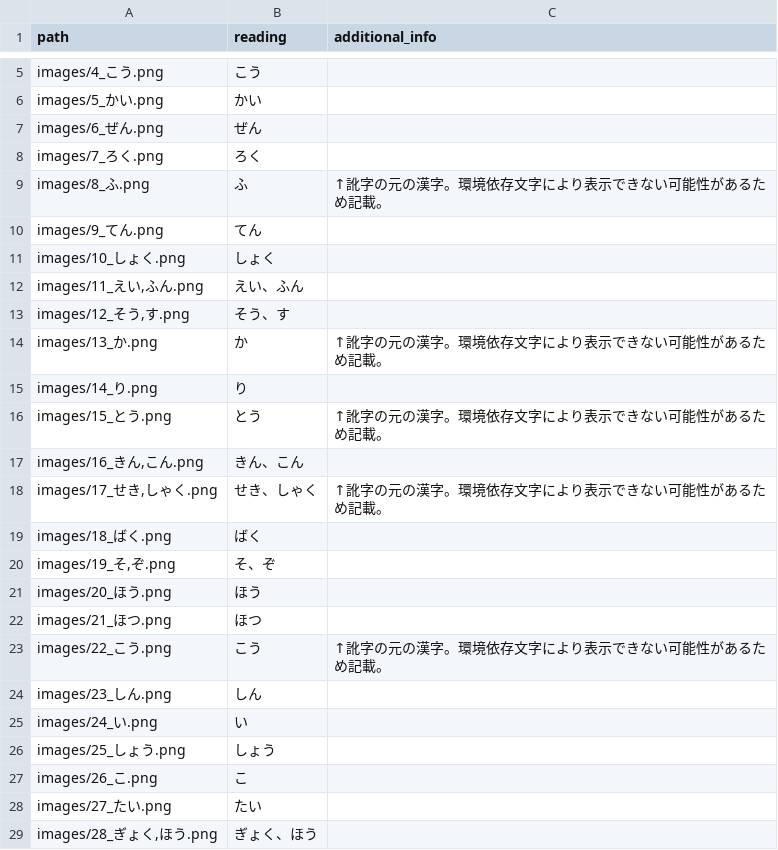
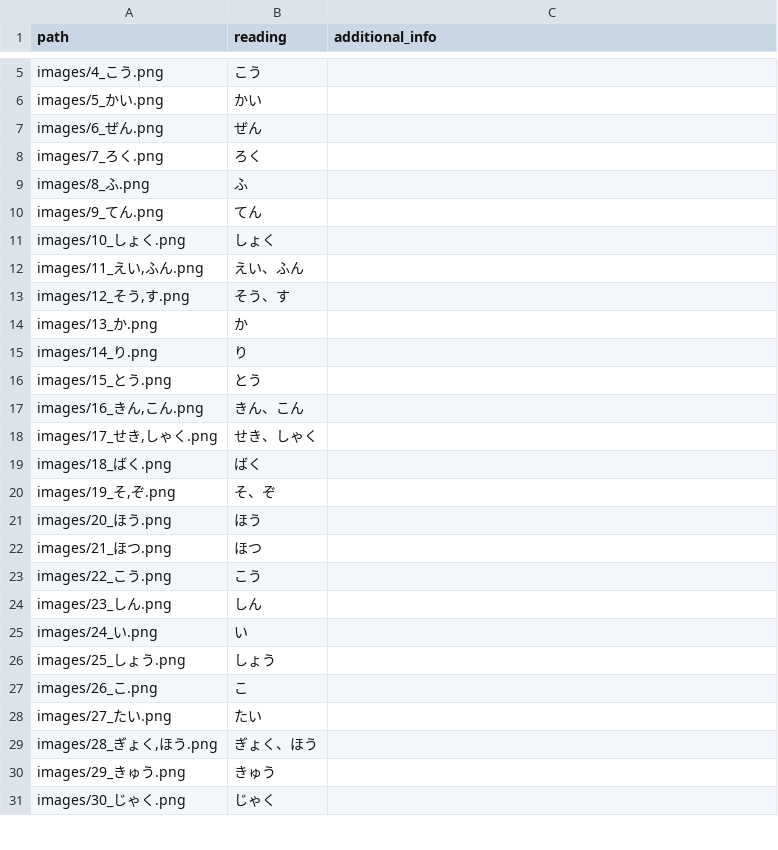
Before and after one commit to Rawahu0731/kanji-go-web, a CSV file: public/kanji/level-8/mappings.csv, drawn as a sheet; only a part is shown, gaps mark what is left out; the shorter side is filled out with more unchanged rows; the diff covers the shown part only.

```diff
--- a/public/kanji/level-8/mappings.csv
+++ b/public/kanji/level-8/mappings.csv
@@ -8,3 +8,3 @@ images/6_ぜん.png,ぜん,
 images/7_ろく.png,ろく,
-images/8_ふ.png,ふ,↑訛字の元の漢字。環境依存文字により表示できない可能性があるため記載。
+images/8_ふ.png,ふ,
 images/9_てん.png,てん,
@@ -13,7 +13,7 @@ images/10_しょく.png,しょく,
 "images/12_そう,す.png",そう、す,
-images/13_か.png,か,↑訛字の元の漢字。環境依存文字により表示できない可能性があるため記載。
+images/13_か.png,か,
 images/14_り.png,り,
-images/15_とう.png,とう,↑訛字の元の漢字。環境依存文字により表示できない可能性があるため記載。
+images/15_とう.png,とう,
 "images/16_きん,こん.png",きん、こん,
-"images/17_せき,しゃく.png",せき、しゃく,↑訛字の元の漢字。環境依存文字により表示できない可能性があるため記載。
+"images/17_せき,しゃく.png",せき、しゃく,
 images/18_ばく.png,ばく,
@@ -22,3 +22,3 @@ images/20_ほう.png,ほう,
 images/21_ほつ.png,ほつ,
-images/22_こう.png,こう,↑訛字の元の漢字。環境依存文字により表示できない可能性があるため記載。
+images/22_こう.png,こう,
 images/23_しん.png,しん,
```
Also changed, not shown: 9 added rows and 7 edited cells elsewhere in this file, 18 other files.
